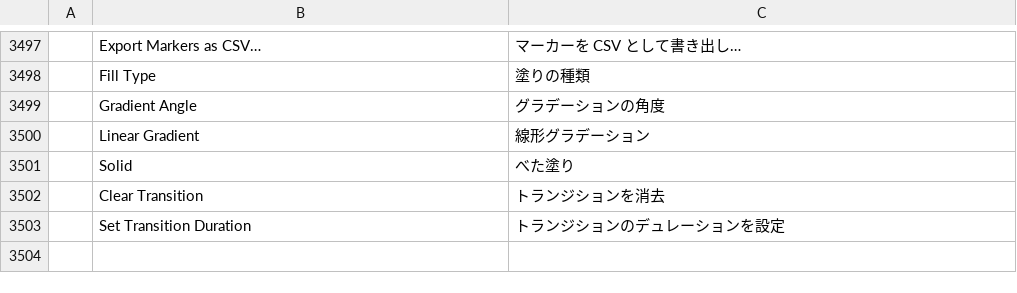
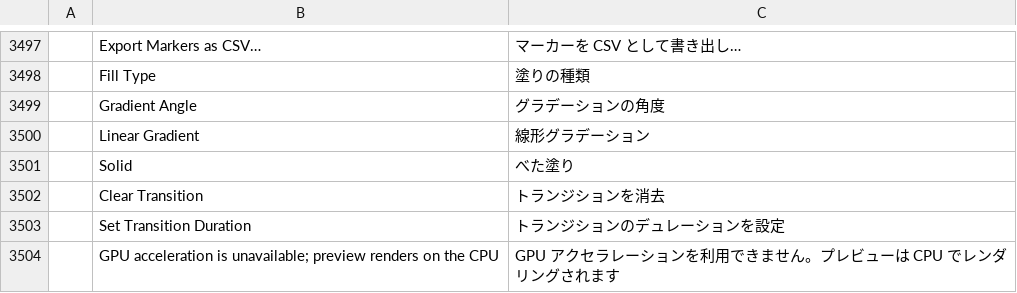
Before and after one commit to ahmedhosnypro/filmcraft, a TSV file: crates/ui-egui/src/i18n/ja.tsv, drawn as a sheet; only a part is shown, gaps mark what is left out; the diff names each change by its address in the sheet, - before the commit and + after, or states it on an @@ line.

Commit message:
ui: detect software rasterizers and say GPU acceleration is unavailable
When wgpu falls back to a software rasterizer (llvmpipe / SwiftShader /
softpipe - containers and VMs without GPU device access, missing drivers),
set_wgpu accepted it as the GPU compositor (llvmpipe satisfies the Rgba16Float
checks), so the preview quietly composited through WGSL on a CPU rasterizer:
GPU usage 0 %, CPU saturated, laggy playback, no visible explanation.

software_rasterizer() now detects CPU rasterizers (device_type == Cpu, or
llvmpipe / SwiftShader / softpipe in the name) and gpu_compositor_unsupported
rejects them first, so the monitors use the native CPU compositor, which
renders the same frames faster than wgpu-on-llvmpipe. The status bar shows the
reason ("GPU acceleration is unavailable; preview renders on the CPU
(software rasterizer (...))") in addition to the log line. New tl! string with
Spanish, Japanese and Simplified Chinese translations.

Test: gpu_fallback_tests::software_rasterizers_are_detected.

Co-Authored-By: Xiaomi MiMo <noreply@xiaomi.com>

```diff
--- a/crates/ui-egui/src/i18n/ja.tsv
+++ b/crates/ui-egui/src/i18n/ja.tsv
+row 3504:  | GPU acceleration is unavailable; preview renders on the CPU | GPU アクセラレーションを利用できません。プレビューは CPU でレンダリングされます
```
Also changed, not shown: crates/ui-egui/src/i18n/es.tsv, crates/ui-egui/src/i18n/zh-cn.tsv, 1 other file.
